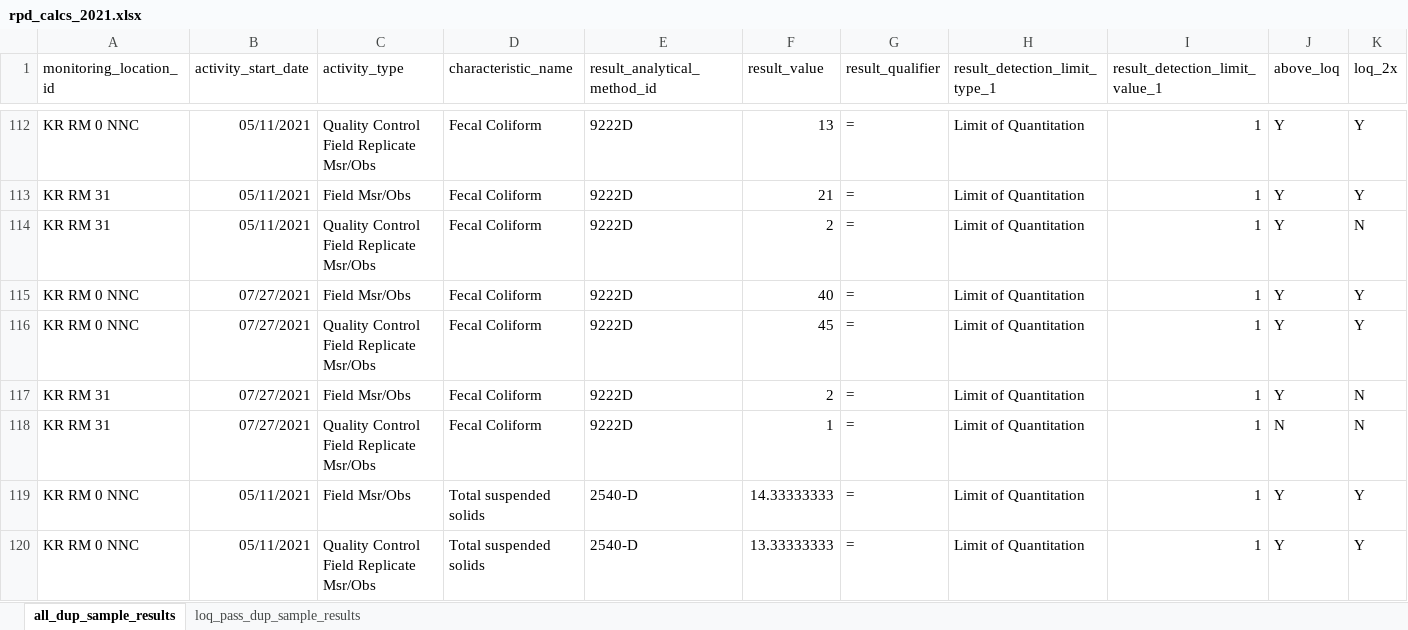
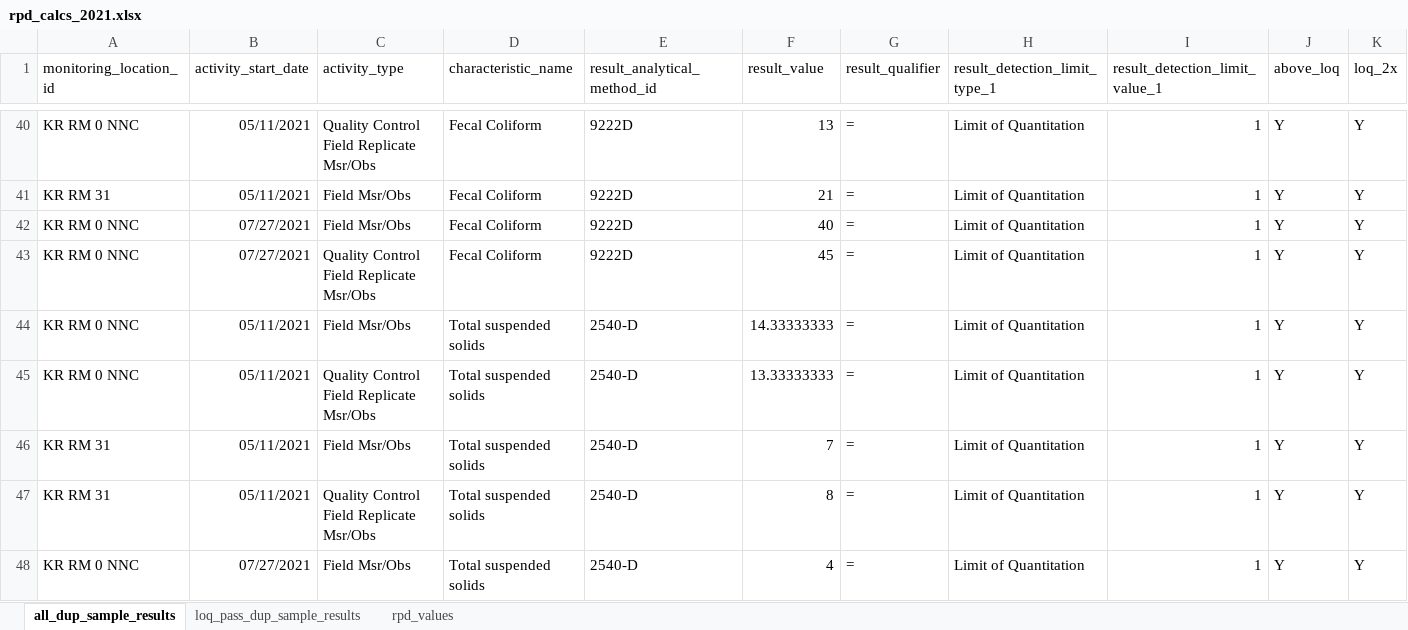
Before and after one commit to Kenai-Watershed-Forum/kenai-river-wqx-report, an Excel workbook: other/output/field_qa_qc_data/rpd_calcs_2021.xlsx, sheet all_dup_sample_results, drawn as a sheet; only a part is shown, gaps mark what is left out; the shorter side is filled out with more unchanged rows; values as stored, in another font and other column widths than the file's, no borders; the diff covers the shown part only; the diff names each change by its address in the sheet, - before the commit and + after, or states it on an @@ line.

```diff
--- a/other/output/field_qa_qc_data/rpd_calcs_2021.xlsx (sheet all_dup_sample_results)
+++ b/other/output/field_qa_qc_data/rpd_calcs_2021.xlsx (sheet all_dup_sample_results)
+sheet tab: rpd_values
-row 114: KR RM 31 | 05/11/2021 | Quality Control Field Replicate Msr/Obs | Fecal Coliform | 9222D | 2 | = | Limit of Quantitation | 1 | Y | N
-row 117: KR RM 31 | 07/27/2021 | Field Msr/Obs | Fecal Coliform | 9222D | 2 | = | Limit of Quantitation | 1 | Y | N
-row 118: KR RM 31 | 07/27/2021 | Quality Control Field Replicate Msr/Obs | Fecal Coliform | 9222D | 1 | = | Limit of Quantitation | 1 | N | N
```
Also changed, not shown: 72 removed rows elsewhere in this sheet, other/input/AQWMS/aqwms_qaqc/aqwms_qaqc_info.xlsx, 2 other files.
